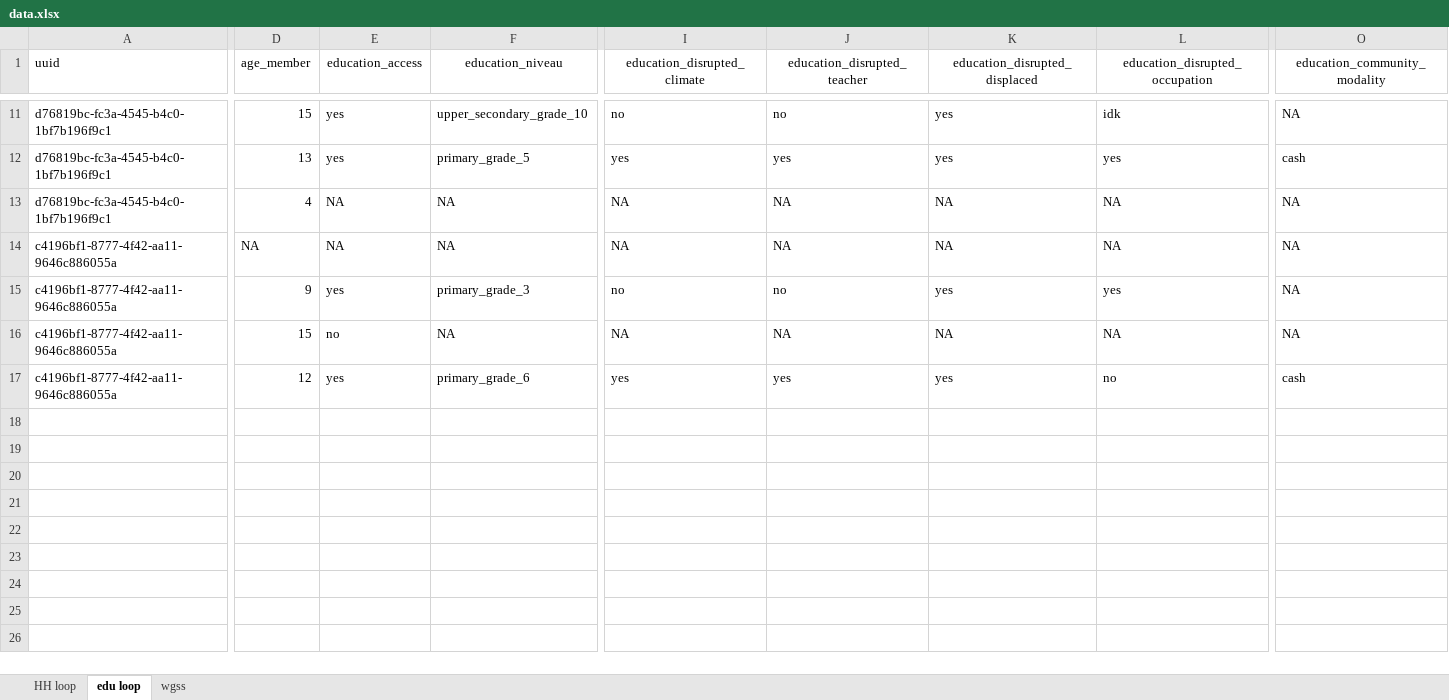
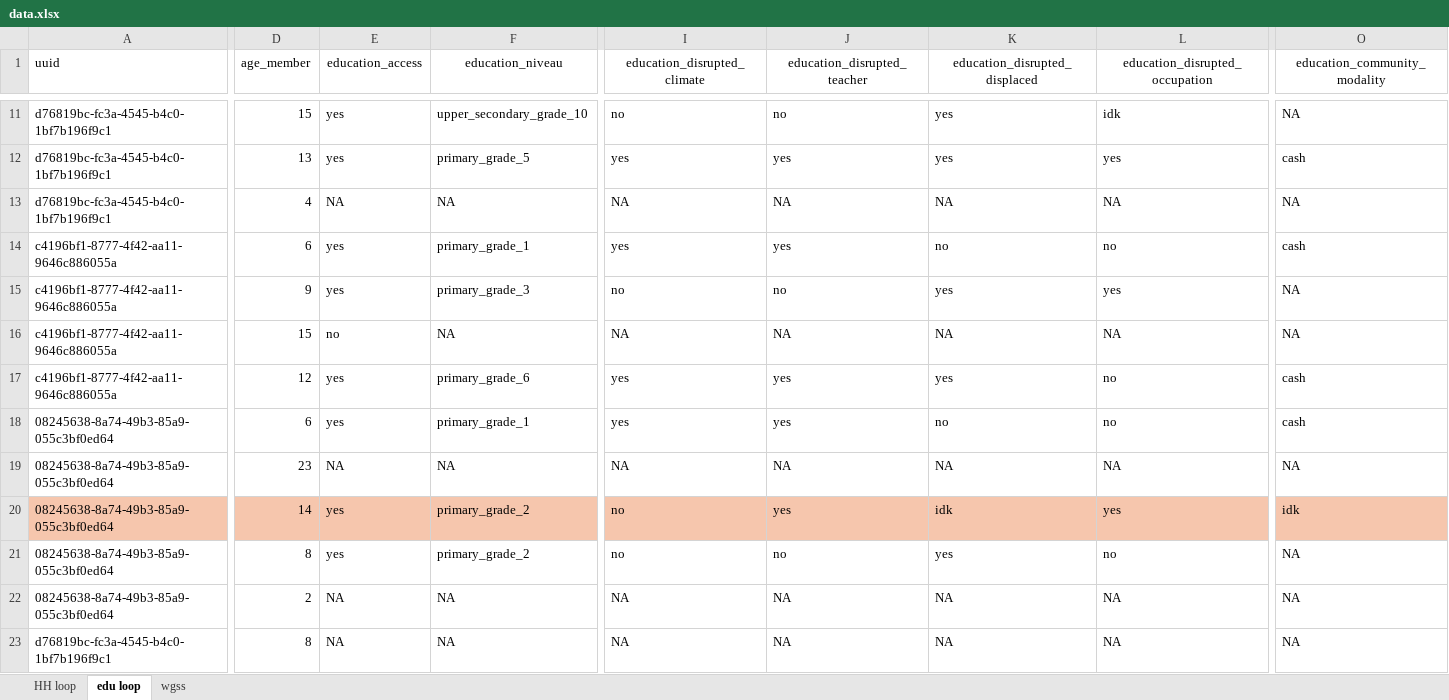
Before and after one commit to martivit/MSNAEducation, an Excel workbook: input/dataset/data.xlsx, sheet edu loop, drawn as a sheet; only a part is shown, gaps mark what is left out; values as stored, in another font and other column widths than the file's, no borders; rows hold the shown columns only; the diff covers the shown part only; the diff names each change by its address in the sheet, - before the commit and + after, or states it on an @@ line.

```diff
--- a/input/dataset/data.xlsx (sheet edu loop)
+++ b/input/dataset/data.xlsx (sheet edu loop)
-D14 (age_member): NA
+D14 (age_member): 6
-E14 (education_access): NA
+E14 (education_access): yes
-F14 (education_niveau): NA
+F14 (education_niveau): primary_grade_1
-I14 (education_disrupted_climate): NA
+I14 (education_disrupted_climate): yes
-J14 (education_disrupted_teacher): NA
+J14 (education_disrupted_teacher): yes
-K14 (education_disrupted_displaced): NA
+K14 (education_disrupted_displaced): no
-L14 (education_disrupted_occupation): NA
+L14 (education_disrupted_occupation): no
-O14 (education_community_modality): NA
+O14 (education_community_modality): cash
+row 18: 08245638-8a74-49b3-85a9-055c3bf0ed64 | 6 | yes | primary_grade_1 | yes | yes | no | no | cash
+row 19: 08245638-8a74-49b3-85a9-055c3bf0ed64 | 23 | NA | NA | NA | NA | NA | NA | NA
+row 20: 08245638-8a74-49b3-85a9-055c3bf0ed64 | 14 | yes | primary_grade_2 | no | yes | idk | yes | idk
+row 21: 08245638-8a74-49b3-85a9-055c3bf0ed64 | 8 | yes | primary_grade_2 | no | no | yes | no | NA
+row 22: 08245638-8a74-49b3-85a9-055c3bf0ed64 | 2 | NA | NA | NA | NA | NA | NA | NA
+row 23: d76819bc-fc3a-4545-b4c0-1bf7b196f9c1 | 8 | NA | NA | NA | NA | NA | NA | NA
```
Also changed, not shown: 48 added rows elsewhere in this sheet, sheet wgss, 5 other files.
